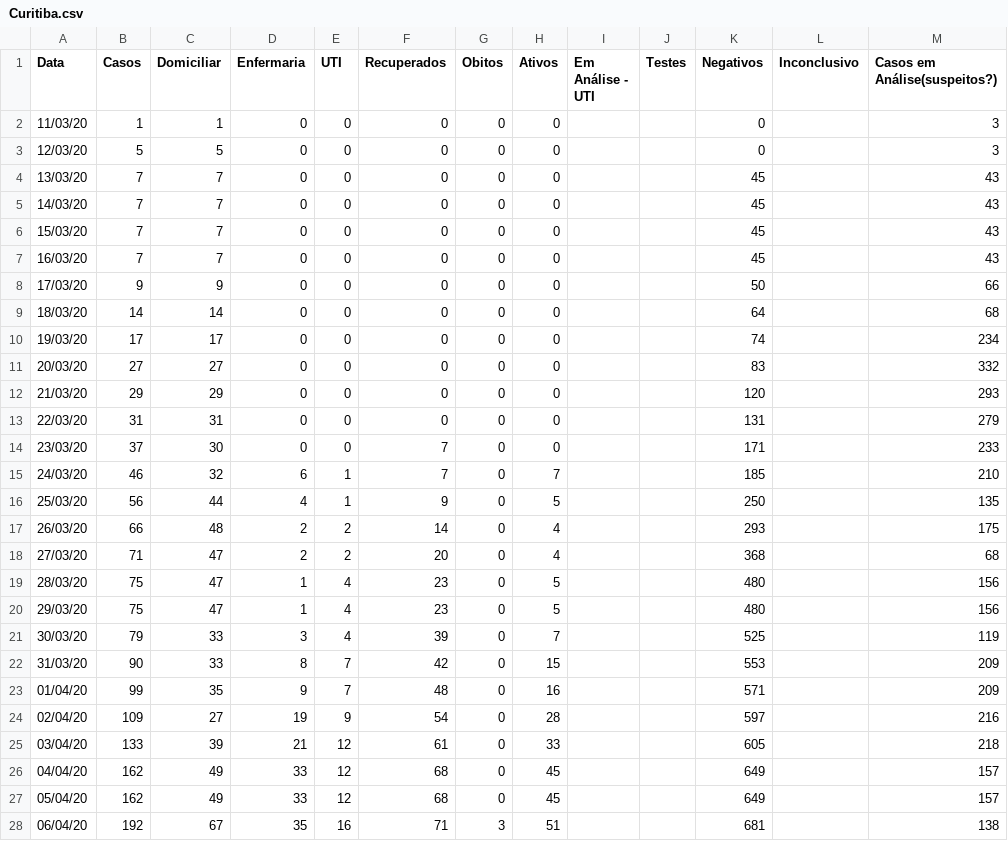
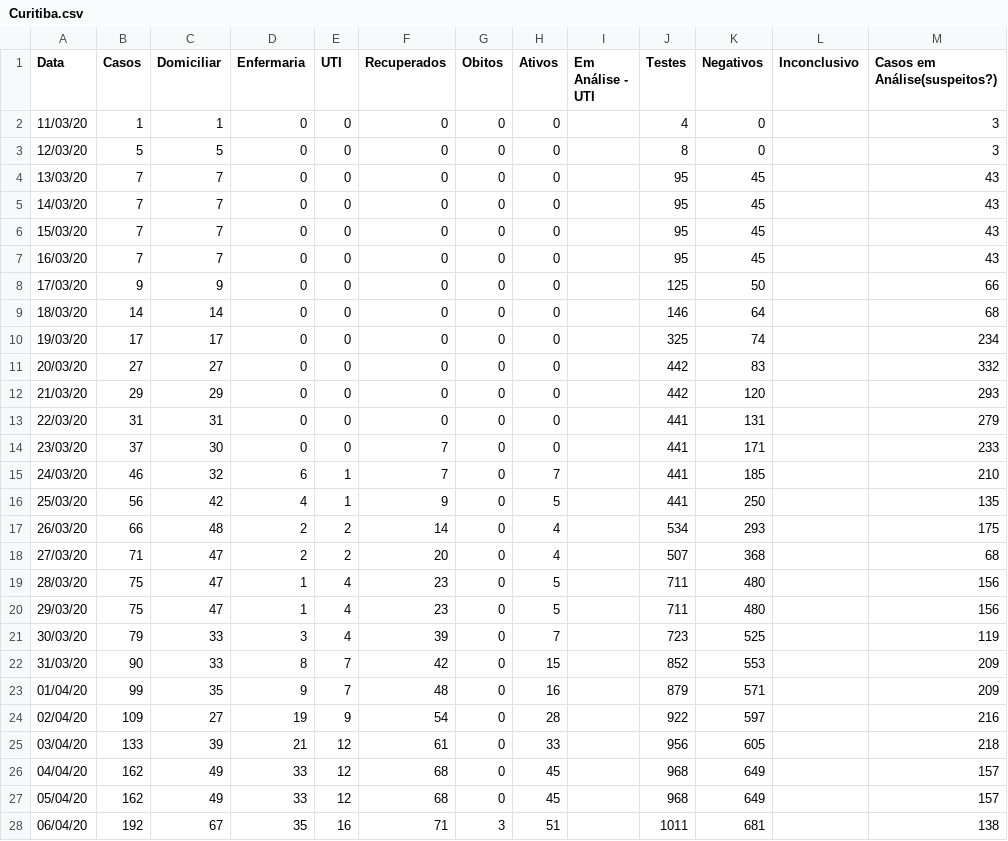
Before and after one commit to CaetanoSlavieroPires/Report_Covid19_Cappra, a CSV file: Curitiba.csv, drawn as a sheet; only a part is shown; the diff covers the shown part only.

```diff
--- a/Curitiba.csv
+++ b/Curitiba.csv
@@ -1,28 +1,28 @@
 Data,Casos,Domiciliar,Enfermaria,UTI,Recuperados,Obitos,Ativos,Em Análise - UTI,Testes,Negativos,Inconclusivo,Casos em Análise(suspeitos?)
-11/03/20,1,1,0,0,0,0,0,,,0,,3
-12/03/20,5,5,0,0,0,0,0,,,0,,3
-13/03/20,7,7,0,0,0,0,0,,,45,,43
-14/03/20,7,7,0,0,0,0,0,,,45,,43
-15/03/20,7,7,0,0,0,0,0,,,45,,43
-16/03/20,7,7,0,0,0,0,0,,,45,,43
-17/03/20,9,9,0,0,0,0,0,,,50,,66
-18/03/20,14,14,0,0,0,0,0,,,64,,68
-19/03/20,17,17,0,0,0,0,0,,,74,,234
-20/03/20,27,27,0,0,0,0,0,,,83,,332
-21/03/20,29,29,0,0,0,0,0,,,120,,293
-22/03/20,31,31,0,0,0,0,0,,,131,,279
-23/03/20,37,30,0,0,7,0,0,,,171,,233
-24/03/20,46,32,6,1,7,0,7,,,185,,210
-25/03/20,56,44,4,1,9,0,5,,,250,,135
-26/03/20,66,48,2,2,14,0,4,,,293,,175
-27/03/20,71,47,2,2,20,0,4,,,368,,68
-28/03/20,75,47,1,4,23,0,5,,,480,,156
-29/03/20,75,47,1,4,23,0,5,,,480,,156
-30/03/20,79,33,3,4,39,0,7,,,525,,119
-31/03/20,90,33,8,7,42,0,15,,,553,,209
-01/04/20,99,35,9,7,48,0,16,,,571,,209
-02/04/20,109,27,19,9,54,0,28,,,597,,216
-03/04/20,133,39,21,12,61,0,33,,,605,,218
-04/04/20,162,49,33,12,68,0,45,,,649,,157
-05/04/20,162,49,33,12,68,0,45,,,649,,157
-06/04/20,192,67,35,16,71,3,51,,,681,,138
+11/03/20,1,1,0,0,0,0,0,,4,0,,3
+12/03/20,5,5,0,0,0,0,0,,8,0,,3
+13/03/20,7,7,0,0,0,0,0,,95,45,,43
+14/03/20,7,7,0,0,0,0,0,,95,45,,43
+15/03/20,7,7,0,0,0,0,0,,95,45,,43
+16/03/20,7,7,0,0,0,0,0,,95,45,,43
+17/03/20,9,9,0,0,0,0,0,,125,50,,66
+18/03/20,14,14,0,0,0,0,0,,146,64,,68
+19/03/20,17,17,0,0,0,0,0,,325,74,,234
+20/03/20,27,27,0,0,0,0,0,,442,83,,332
+21/03/20,29,29,0,0,0,0,0,,442,120,,293
+22/03/20,31,31,0,0,0,0,0,,441,131,,279
+23/03/20,37,30,0,0,7,0,0,,441,171,,233
+24/03/20,46,32,6,1,7,0,7,,441,185,,210
+25/03/20,56,42,4,1,9,0,5,,441,250,,135
+26/03/20,66,48,2,2,14,0,4,,534,293,,175
+27/03/20,71,47,2,2,20,0,4,,507,368,,68
+28/03/20,75,47,1,4,23,0,5,,711,480,,156
+29/03/20,75,47,1,4,23,0,5,,711,480,,156
+30/03/20,79,33,3,4,39,0,7,,723,525,,119
+31/03/20,90,33,8,7,42,0,15,,852,553,,209
+01/04/20,99,35,9,7,48,0,16,,879,571,,209
+02/04/20,109,27,19,9,54,0,28,,922,597,,216
+03/04/20,133,39,21,12,61,0,33,,956,605,,218
+04/04/20,162,49,33,12,68,0,45,,968,649,,157
+05/04/20,162,49,33,12,68,0,45,,968,649,,157
+06/04/20,192,67,35,16,71,3,51,,1011,681,,138
```
Also changed, not shown: 14 added rows and 11 edited cells elsewhere in this file, Caxias do Sul.csv, Foz do Iguaçu.csv, 5 other files.
